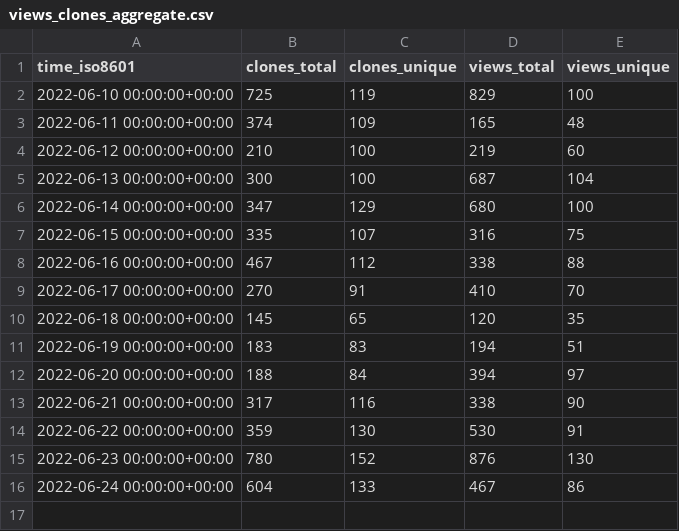
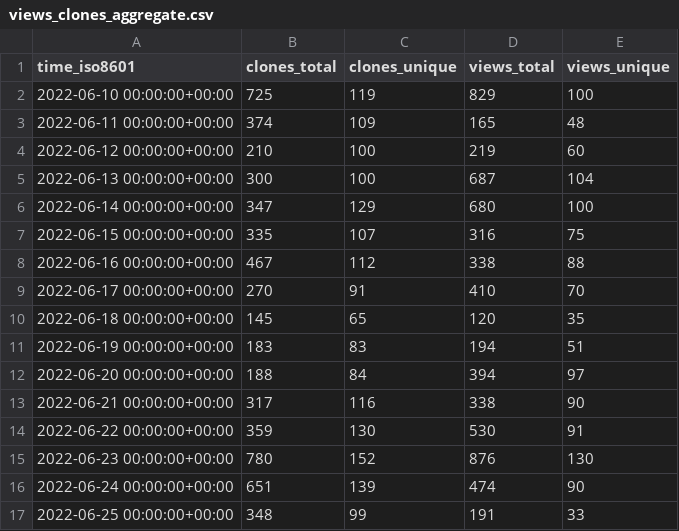
Before and after one commit to thesixnetwork/cli, a CSV file: ignite/cli/ghrs-data/views_clones_aggregate.csv, drawn as a sheet.

```diff
--- a/ignite/cli/ghrs-data/views_clones_aggregate.csv
+++ b/ignite/cli/ghrs-data/views_clones_aggregate.csv
@@ -15,2 +15,3 @@ time_iso8601,clones_total,clones_unique,views_total,views_unique
 2022-06-23 00:00:00+00:00,780,152,876,130
-2022-06-24 00:00:00+00:00,604,133,467,86
+2022-06-24 00:00:00+00:00,651,139,474,90
+2022-06-25 00:00:00+00:00,348,99,191,33
```
Also changed, not shown: 1 other file.
